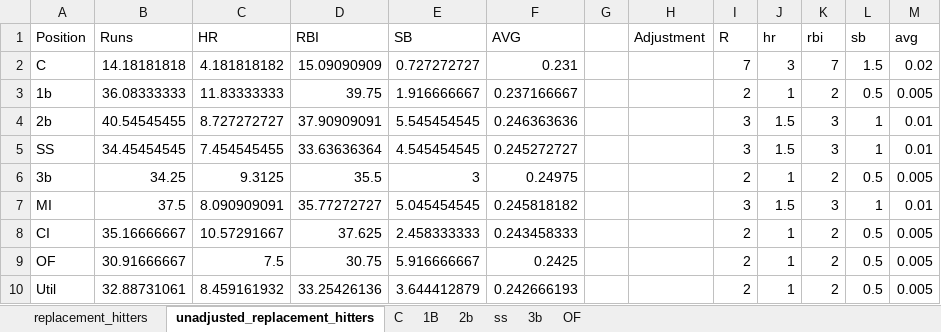
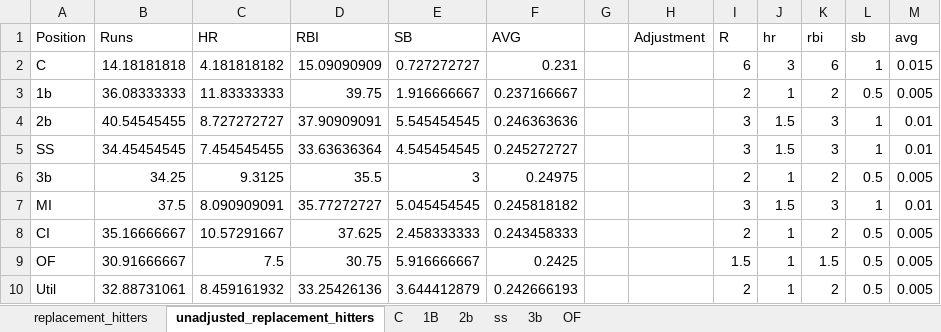
Before and after one commit to seanwllms/Fantasy2020, an Excel workbook: replacement/replacement_hitters.xlsx, sheet unadjusted_replacement_hitters, drawn as a sheet; values as stored, in another font and other column widths than the file's, no borders; the diff names each change by its address in the sheet, - before the commit and + after, or states it on an @@ line.

```diff
--- a/replacement/replacement_hitters.xlsx (sheet unadjusted_replacement_hitters)
+++ b/replacement/replacement_hitters.xlsx (sheet unadjusted_replacement_hitters)
-I2 (R): 7
+I2 (R): 6
-K2 (rbi): 7
+K2 (rbi): 6
-L2 (sb): 1.5
+L2 (sb): 1
-M2 (avg): 0.02
+M2 (avg): 0.015
-I9 (R): 2
+I9 (R): 1.5
-K9 (rbi): 2
+K9 (rbi): 1.5
```
Also changed, not shown: sheet replacement_hitters, draftpicks.xlsx, 46 other files.
